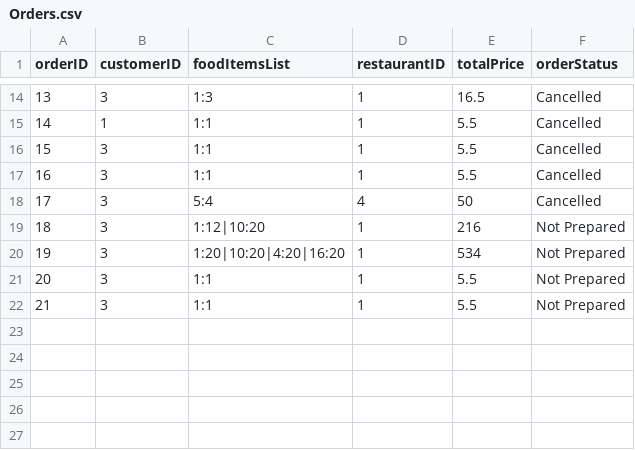
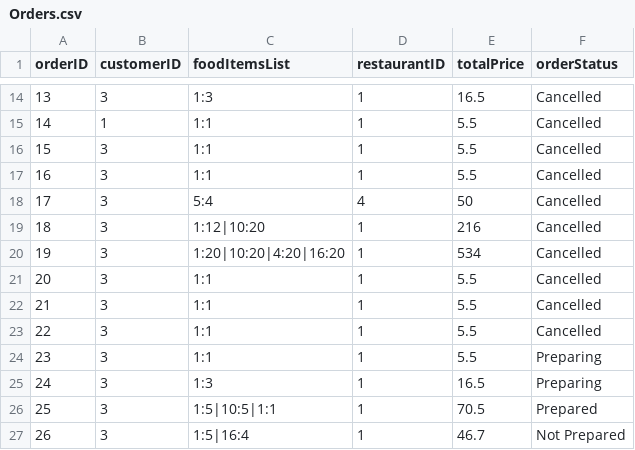
Before and after one commit to qwer1234abc/FoodOrderingSystem, a CSV file: DSA_Assignment_Team2/Orders.csv, drawn as a sheet; only a part is shown, gaps mark what is left out; addresses are those after the commit; the diff names each change by its address in the sheet, - before the commit and + after, or states it on an @@ line.

Commit message:
Update customer order status done for admins and improving customer UI.

```diff
--- a/DSA_Assignment_Team2/Orders.csv
+++ b/DSA_Assignment_Team2/Orders.csv
-F19:F21 (orderStatus): Not Prepared
+F19:F21 (orderStatus): Cancelled
+row 22: 21 | 3 | 1:1 | 1 | 5.5 | Cancelled
+row 23: 22 | 3 | 1:1 | 1 | 5.5 | Cancelled
@@ column A (orderID) renumbered in row 24 @@
-F24 (orderStatus): Not Prepared
+F24 (orderStatus): Preparing
+row 25: 24 | 3 | 1:3 | 1 | 16.5 | Preparing
+row 26: 25 | 3 | 1:5|10:5|1:1 | 1 | 70.5 | Prepared
+row 27: 26 | 3 | 1:5|16:4 | 1 | 46.7 | Not Prepared
```
Also changed, not shown: 8 other files.
